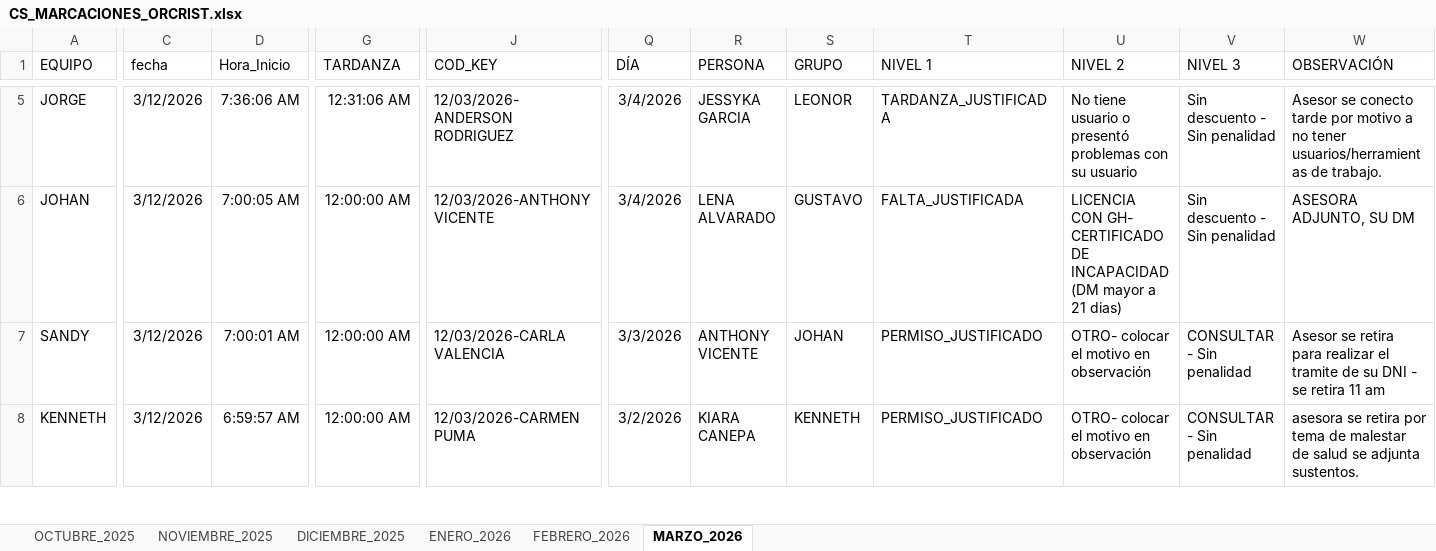
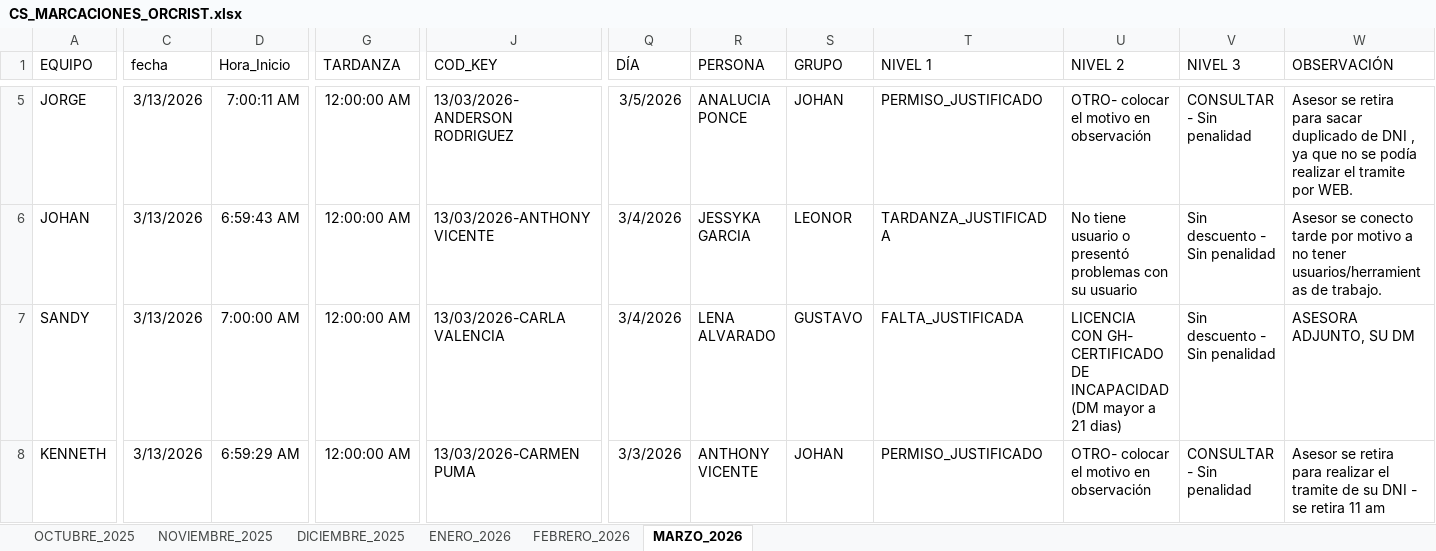
Before and after one commit to jvasquez98/Ranking, an Excel workbook: CS_MARCACIONES_ORCRIST.xlsx, sheet MARZO_2026, drawn as a sheet; only a part is shown, gaps mark what is left out; values as stored, in another font and other column widths than the file's, no borders; conditional formats and table styles not drawn; the diff covers the shown part only; the diff names each change by its address in the sheet, - before the commit and + after, or states it on an @@ line.

```diff
--- a/CS_MARCACIONES_ORCRIST.xlsx (sheet MARZO_2026)
+++ b/CS_MARCACIONES_ORCRIST.xlsx (sheet MARZO_2026)
-C5:C8 (fecha): 3/12/2026
+C5:C8 (fecha): 3/13/2026
-D5 (Hora_Inicio): 7:36:06 AM
+D5 (Hora_Inicio): 7:00:11 AM
-G5 (TARDANZA): 12:31:06 AM
+G5 (TARDANZA): 12:00:00 AM
-J5 (COD_KEY): 12/03/2026-ANDERSON RODRIGUEZ
+J5 (COD_KEY): 13/03/2026-ANDERSON RODRIGUEZ
-Q5 (DÍA): 3/4/2026
+Q5 (DÍA): 3/5/2026
-R5 (PERSONA): JESSYKA GARCIA
+R5 (PERSONA): ANALUCIA PONCE
-S5 (GRUPO): LEONOR
+S5 (GRUPO): JOHAN
-T5 (NIVEL 1): TARDANZA_JUSTIFICADA
+T5 (NIVEL 1): PERMISO_JUSTIFICADO
-U5 (NIVEL 2): No tiene usuario o presentó problemas con su usuario
+U5 (NIVEL 2): OTRO- colocar el motivo en observación
-V5 (NIVEL 3): Sin descuento - Sin penalidad
+V5 (NIVEL 3): CONSULTAR - Sin penalidad
-W5 (OBSERVACIÓN): Asesor se conecto tarde por motivo a no tener usuarios/herramientas de trabajo.
+W5 (OBSERVACIÓN): Asesor se retira para sacar duplicado de DNI , ya que no se podía realizar el tramite por WEB.
-D6 (Hora_Inicio): 7:00:05 AM
+D6 (Hora_Inicio): 6:59:43 AM
-J6 (COD_KEY): 12/03/2026-ANTHONY VICENTE
+J6 (COD_KEY): 13/03/2026-ANTHONY VICENTE
-R6 (PERSONA): LENA ALVARADO
+R6 (PERSONA): JESSYKA GARCIA
-S6 (GRUPO): GUSTAVO
+S6 (GRUPO): LEONOR
-T6 (NIVEL 1): FALTA_JUSTIFICADA
+T6 (NIVEL 1): TARDANZA_JUSTIFICADA
-U6 (NIVEL 2): LICENCIA CON GH- CERTIFICADO DE INCAPACIDAD (DM mayor a 21 dias)
+U6 (NIVEL 2): No tiene usuario o presentó problemas con su usuario
-W6 (OBSERVACIÓN): ASESORA ADJUNTO, SU DM
+W6 (OBSERVACIÓN): Asesor se conecto tarde por motivo a no tener usuarios/herramientas de trabajo.
-D7 (Hora_Inicio): 7:00:01 AM
+D7 (Hora_Inicio): 7:00:00 AM
-J7 (COD_KEY): 12/03/2026-CARLA VALENCIA
+J7 (COD_KEY): 13/03/2026-CARLA VALENCIA
-Q7 (DÍA): 3/3/2026
+Q7 (DÍA): 3/4/2026
-R7 (PERSONA): ANTHONY VICENTE
+R7 (PERSONA): LENA ALVARADO
-S7 (GRUPO): JOHAN
+S7 (GRUPO): GUSTAVO
-T7 (NIVEL 1): PERMISO_JUSTIFICADO
+T7 (NIVEL 1): FALTA_JUSTIFICADA
-U7 (NIVEL 2): OTRO- colocar el motivo en observación
+U7 (NIVEL 2): LICENCIA CON GH- CERTIFICADO DE INCAPACIDAD (DM mayor a 21 dias)
-V7 (NIVEL 3): CONSULTAR - Sin penalidad
+V7 (NIVEL 3): Sin descuento - Sin penalidad
-W7 (OBSERVACIÓN): Asesor se retira para realizar el tramite de su DNI - se retira 11 am
+W7 (OBSERVACIÓN): ASESORA ADJUNTO, SU DM
-D8 (Hora_Inicio): 6:59:57 AM
+D8 (Hora_Inicio): 6:59:29 AM
-J8 (COD_KEY): 12/03/2026-CARMEN PUMA
+J8 (COD_KEY): 13/03/2026-CARMEN PUMA
-Q8 (DÍA): 3/2/2026
+Q8 (DÍA): 3/3/2026
-R8 (PERSONA): KIARA CANEPA
+R8 (PERSONA): ANTHONY VICENTE
-S8 (GRUPO): KENNETH
+S8 (GRUPO): JOHAN
-W8 (OBSERVACIÓN): asesora se retira por tema de malestar de salud se adjunta sustentos.
+W8 (OBSERVACIÓN): Asesor se retira para realizar el tramite de su DNI - se retira 11 am
```
Also changed, not shown: 56 added rows and 45 edited cells elsewhere in this sheet, CS_AVANCE DE ASESORES.xlsx, 2 other files.
